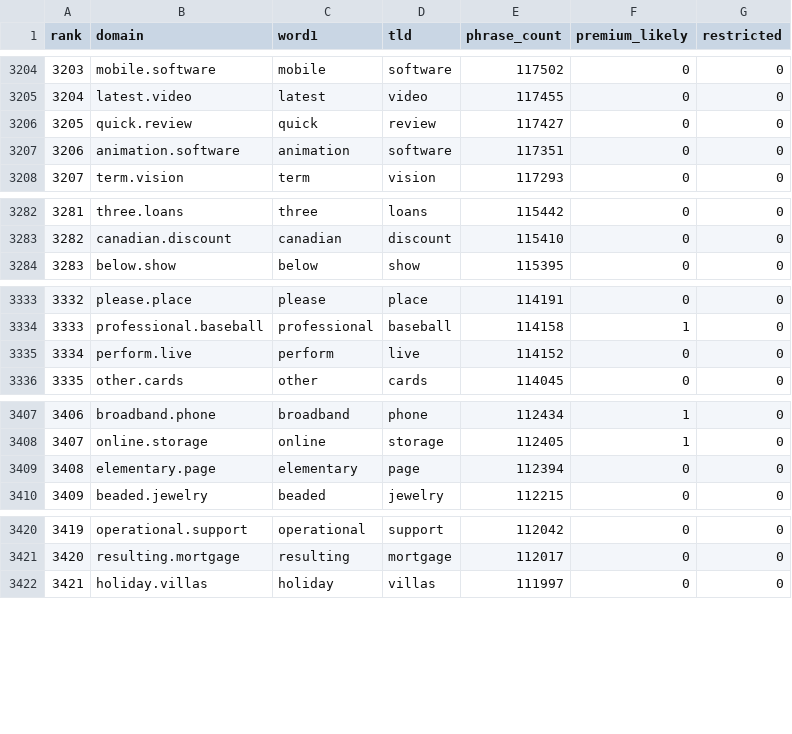
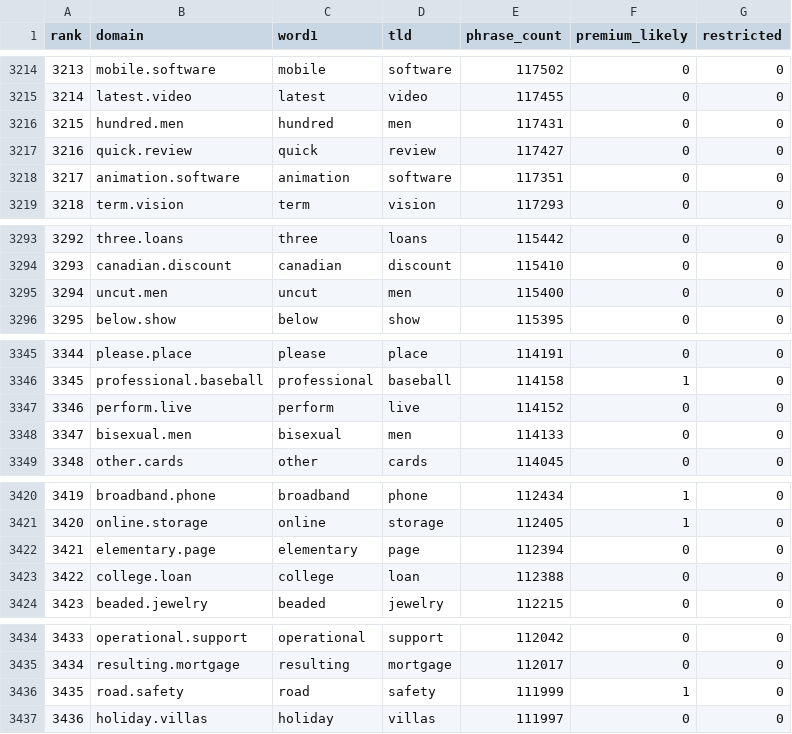
Before and after one commit to goodbetterbestco/bigram_url, a CSV file: results/available_domains.csv, drawn as a sheet; only a part is shown, gaps mark what is left out; the diff covers the shown part only; the diff names each change by its address in the sheet, - before the commit and + after, or states it on an @@ line.

```diff
--- a/results/available_domains.csv
+++ b/results/available_domains.csv
@@ column A (rank) renumbered from row 2798 down @@
+row 3216: 3215 | hundred.men | hundred | men | 117431 | 0 | 0
+row 3295: 3294 | uncut.men | uncut | men | 115400 | 0 | 0
+row 3348: 3347 | bisexual.men | bisexual | men | 114133 | 0 | 0
+row 3423: 3422 | college.loan | college | loan | 112388 | 0 | 0
+row 3436: 3435 | road.safety | road | safety | 111999 | 1 | 0
```
Also changed, not shown: 23 added rows elsewhere in this file, 2 other files.
